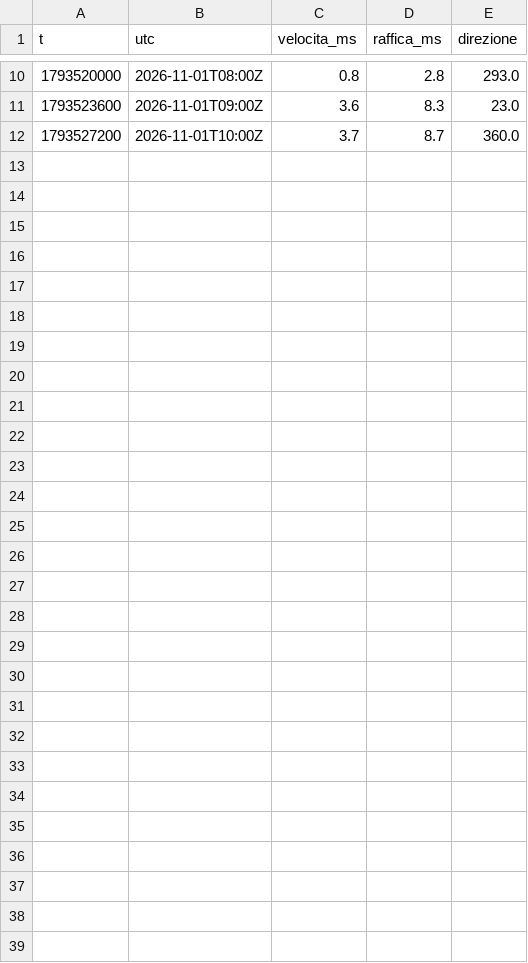
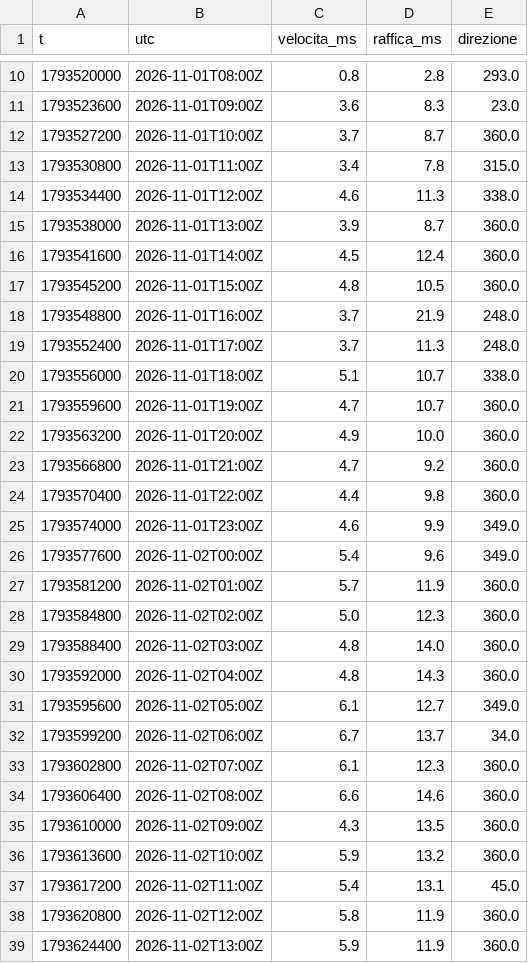
Before and after one commit to fabiotestai/meteo-tirreno, a CSV file: dati/osservati/ARPAL_ME00265_2026-11.csv, drawn as a sheet; only a part is shown, gaps mark what is left out.

```diff
--- a/dati/osservati/ARPAL_ME00265_2026-11.csv
+++ b/dati/osservati/ARPAL_ME00265_2026-11.csv
@@ -12 +12,28 @@ t,utc,velocita_ms,raffica_ms,direzione
 1793527200,2026-11-01T10:00Z,3.7,8.7,360.0
+1793530800,2026-11-01T11:00Z,3.4,7.8,315.0
+1793534400,2026-11-01T12:00Z,4.6,11.3,338.0
+1793538000,2026-11-01T13:00Z,3.9,8.7,360.0
+1793541600,2026-11-01T14:00Z,4.5,12.4,360.0
+1793545200,2026-11-01T15:00Z,4.8,10.5,360.0
+1793548800,2026-11-01T16:00Z,3.7,21.9,248.0
+1793552400,2026-11-01T17:00Z,3.7,11.3,248.0
+1793556000,2026-11-01T18:00Z,5.1,10.7,338.0
+1793559600,2026-11-01T19:00Z,4.7,10.7,360.0
+1793563200,2026-11-01T20:00Z,4.9,10.0,360.0
+1793566800,2026-11-01T21:00Z,4.7,9.2,360.0
+1793570400,2026-11-01T22:00Z,4.4,9.8,360.0
+1793574000,2026-11-01T23:00Z,4.6,9.9,349.0
+1793577600,2026-11-02T00:00Z,5.4,9.6,349.0
+1793581200,2026-11-02T01:00Z,5.7,11.9,360.0
+1793584800,2026-11-02T02:00Z,5.0,12.3,360.0
+1793588400,2026-11-02T03:00Z,4.8,14.0,360.0
+1793592000,2026-11-02T04:00Z,4.8,14.3,360.0
+1793595600,2026-11-02T05:00Z,6.1,12.7,349.0
+1793599200,2026-11-02T06:00Z,6.7,13.7,34.0
+1793602800,2026-11-02T07:00Z,6.1,12.3,360.0
+1793606400,2026-11-02T08:00Z,6.6,14.6,360.0
+1793610000,2026-11-02T09:00Z,4.3,13.5,360.0
+1793613600,2026-11-02T10:00Z,5.9,13.2,360.0
+1793617200,2026-11-02T11:00Z,5.4,13.1,45.0
+1793620800,2026-11-02T12:00Z,5.8,11.9,360.0
+1793624400,2026-11-02T13:00Z,5.9,11.9,360.0
```
Also changed, not shown: dati/osservati/ARPAL_ME00094_2026-11.csv, dati/osservati/ARPAL_ME00208_2026-11.csv, 4 other files.
